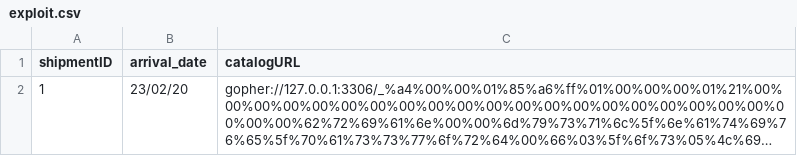
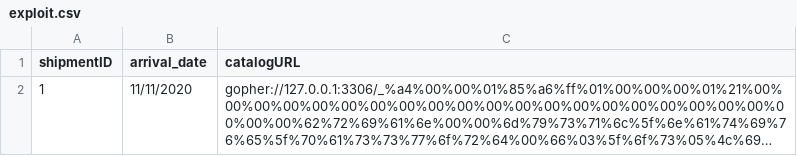
Before and after one commit to LeKvND/lekvnd.github.io, a CSV file: exploit.csv, drawn as a sheet; long unchanged cells end in …; the diff names each change by its address in the sheet, - before the commit and + after, or states it on an @@ line.

Commit message:
Update exploit.csv

```diff
--- a/exploit.csv
+++ b/exploit.csv
-B2 (arrival_date): 23/02/20
+B2 (arrival_date): 11/11/2020
```
